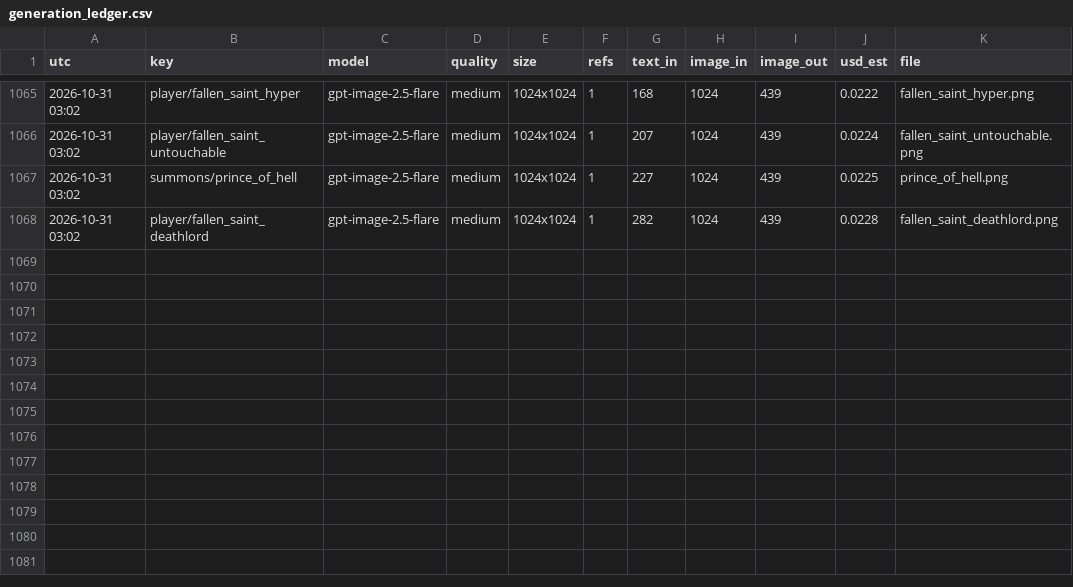
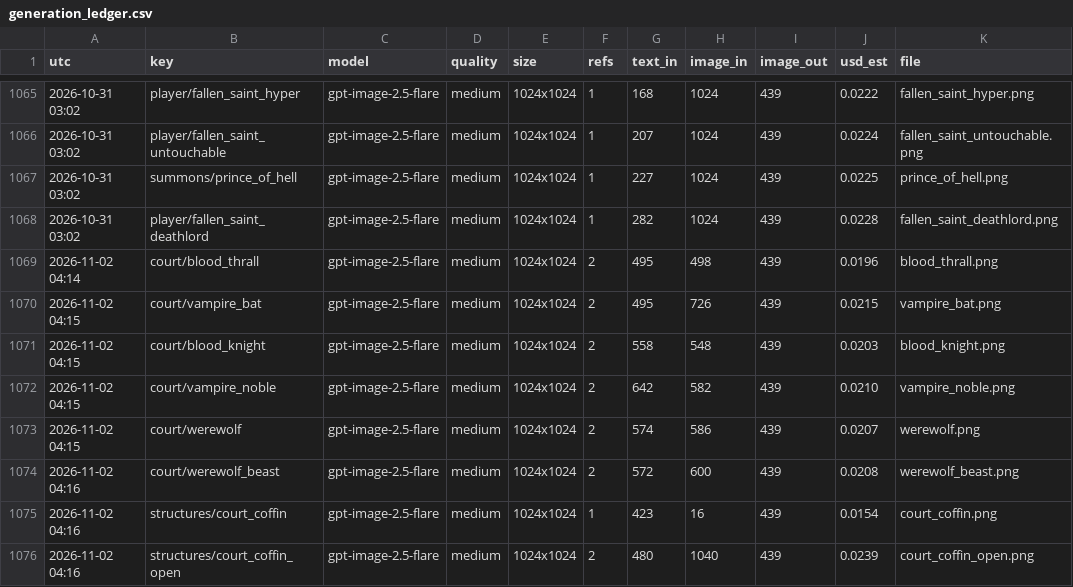
Before and after one commit to Smoketsu/Vampire-Survivors-Clone-Lol, a CSV file: docs/art/generation_ledger.csv, drawn as a sheet; only a part is shown, gaps mark what is left out.

```diff
--- a/docs/art/generation_ledger.csv
+++ b/docs/art/generation_ledger.csv
@@ -1068 +1068,9 @@ utc,key,model,quality,size,refs,text_in,image_in,image_out,usd_est,file
 2026-10-31 03:02,player/fallen_saint_deathlord,gpt-image-2.5-flare,medium,1024x1024,1,282,1024,439,0.0228,fallen_saint_deathlord.png
+2026-11-02 04:14,court/blood_thrall,gpt-image-2.5-flare,medium,1024x1024,2,495,498,439,0.0196,blood_thrall.png
+2026-11-02 04:15,court/vampire_bat,gpt-image-2.5-flare,medium,1024x1024,2,495,726,439,0.0215,vampire_bat.png
+2026-11-02 04:15,court/blood_knight,gpt-image-2.5-flare,medium,1024x1024,2,558,548,439,0.0203,blood_knight.png
+2026-11-02 04:15,court/vampire_noble,gpt-image-2.5-flare,medium,1024x1024,2,642,582,439,0.0210,vampire_noble.png
+2026-11-02 04:15,court/werewolf,gpt-image-2.5-flare,medium,1024x1024,2,574,586,439,0.0207,werewolf.png
+2026-11-02 04:16,court/werewolf_beast,gpt-image-2.5-flare,medium,1024x1024,2,572,600,439,0.0208,werewolf_beast.png
+2026-11-02 04:16,structures/court_coffin,gpt-image-2.5-flare,medium,1024x1024,1,423,16,439,0.0154,court_coffin.png
+2026-11-02 04:16,structures/court_coffin_open,gpt-image-2.5-flare,medium,1024x1024,2,480,1040,439,0.0239,court_coffin_open.png
```
Also changed, not shown: 53 other files.
